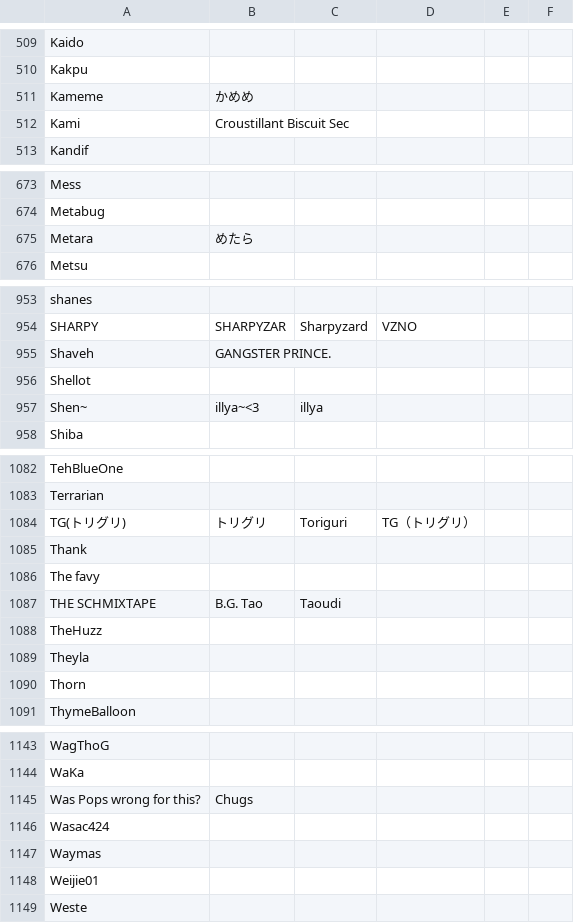
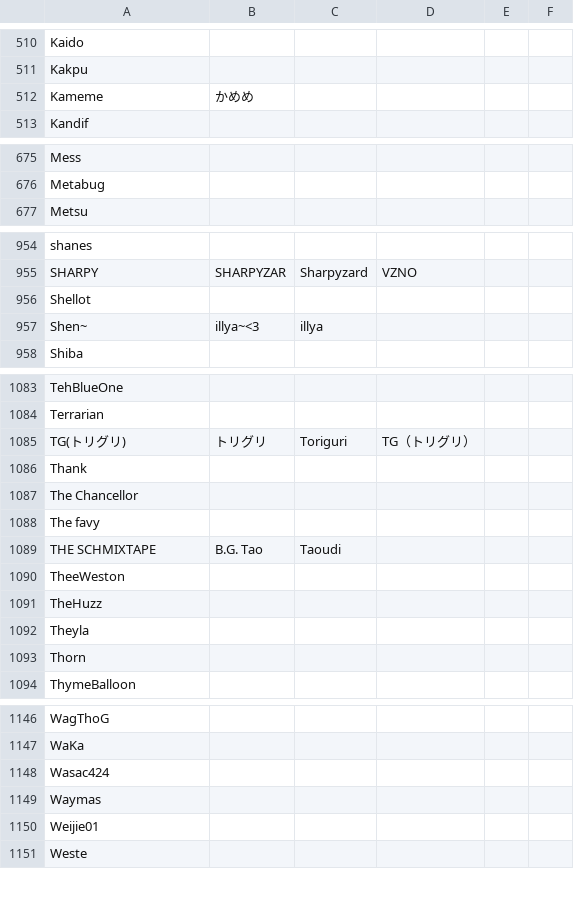
Before and after one commit to kenniky/ultrank-scoring, a CSV file: ultrank_tags.csv, drawn as a sheet; only a part is shown, gaps mark what is left out; removed rows and columns are numbered as before the commit, all else as after; the diff covers the shown part only; the diff names each change by its address in the sheet, - before the commit and + after, or states it on an @@ line.

```diff
--- a/ultrank_tags.csv
+++ b/ultrank_tags.csv
-row 512: Kami | Croustillant Biscuit Sec
-row 675: Metara | めたら
-row 955: Shaveh | GANGSTER PRINCE.
+row 1087: The Chancellor
+row 1090: TheeWeston
-row 1145: Was Pops wrong for this? | Chugs
```
Also changed, not shown: 11 added rows, 5 removed rows and 1 edited cell elsewhere in this file, 1 other file.
